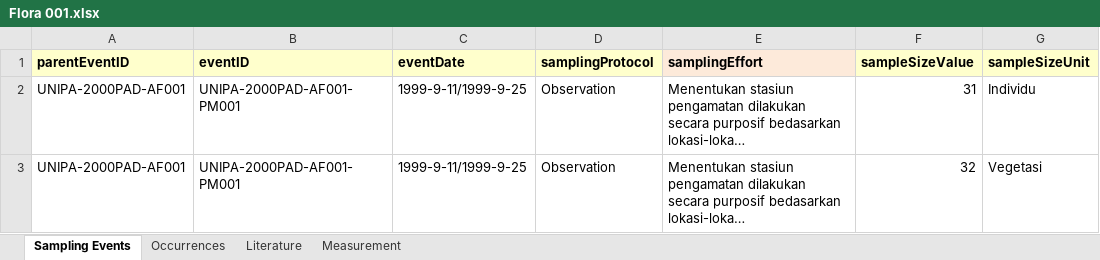
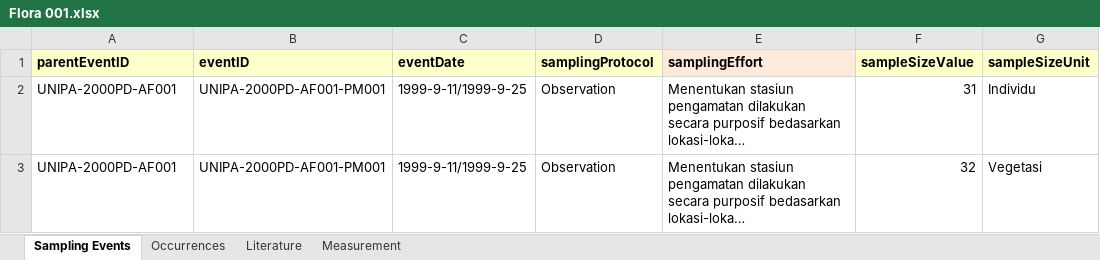
Before and after one commit to rahmianugraha/biodiverskripsi, an Excel workbook: input_xlsx/Flora 001.xlsx, sheet Sampling Events, drawn as a sheet; only a part is shown; long unchanged cells end in …; values as stored, in another font and other column widths than the file's, no borders; the diff names each change by its address in the sheet, - before the commit and + after, or states it on an @@ line.

```diff
--- a/input_xlsx/Flora 001.xlsx (sheet Sampling Events)
+++ b/input_xlsx/Flora 001.xlsx (sheet Sampling Events)
-A2:A3 (parentEventID): UNIPA-2000PAD-AF001
+A2:A3 (parentEventID): UNIPA-2000PD-AF001
-B2:B3 (eventID): UNIPA-2000PAD-AF001-PM001
+B2:B3 (eventID): UNIPA-2000PD-AF001-PM001
```
Also changed, not shown: sheet Occurrences, sheet Literature, input_xlsx/Flora 002.xlsx, input_xlsx/Hassan 002.xlsx, 8 other files.
